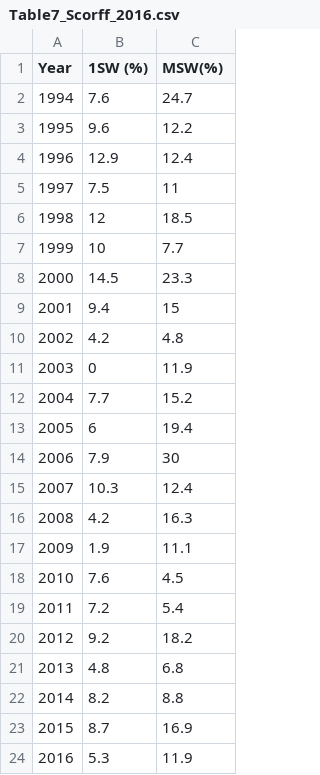
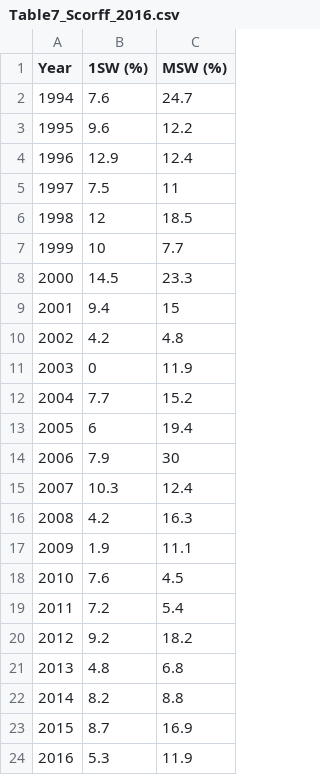
Before and after one commit to ORE-DiaPFC/CIEM, a CSV file: Table7_Scorff_2016.csv, drawn as a sheet.

```diff
--- a/Table7_Scorff_2016.csv
+++ b/Table7_Scorff_2016.csv
@@ -1,2 +1,2 @@
-"Year","1SW (%)","MSW(%)"
+"Year","1SW (%)","MSW (%)"
 1994,7.6,24.7
```
Also changed, not shown: Table8_Bresle_2016.csv, Table8_Nivelle_2016.csv, 7 other files.
